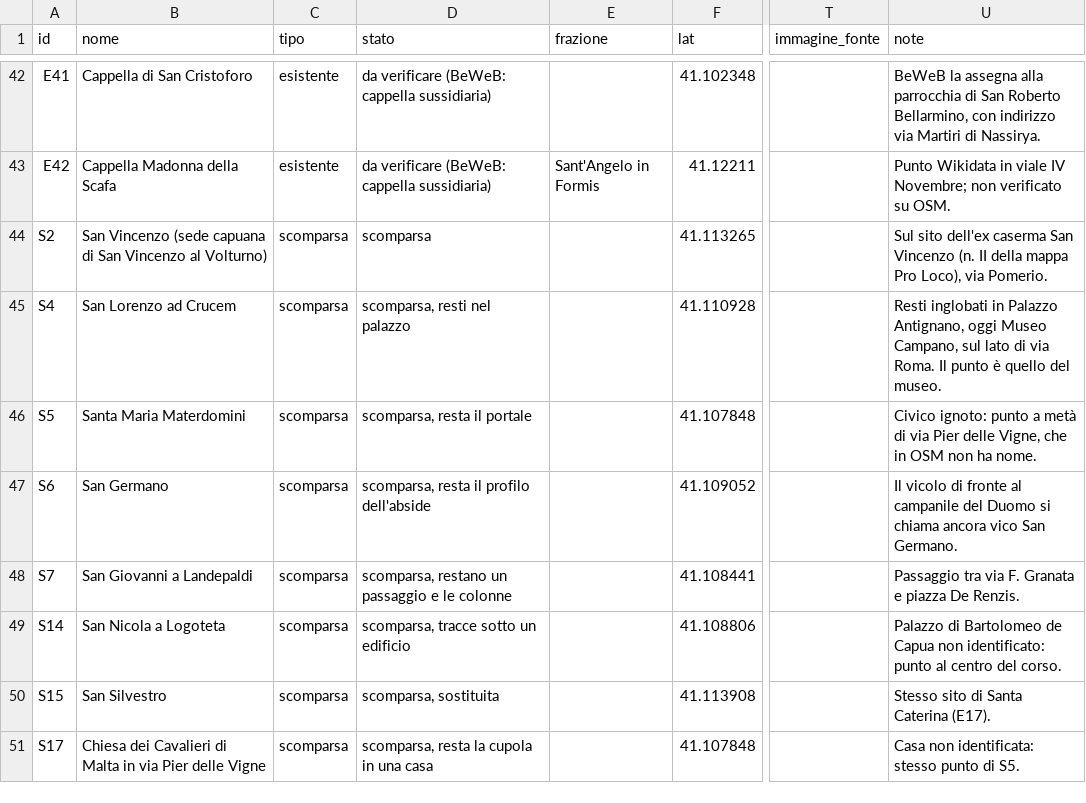
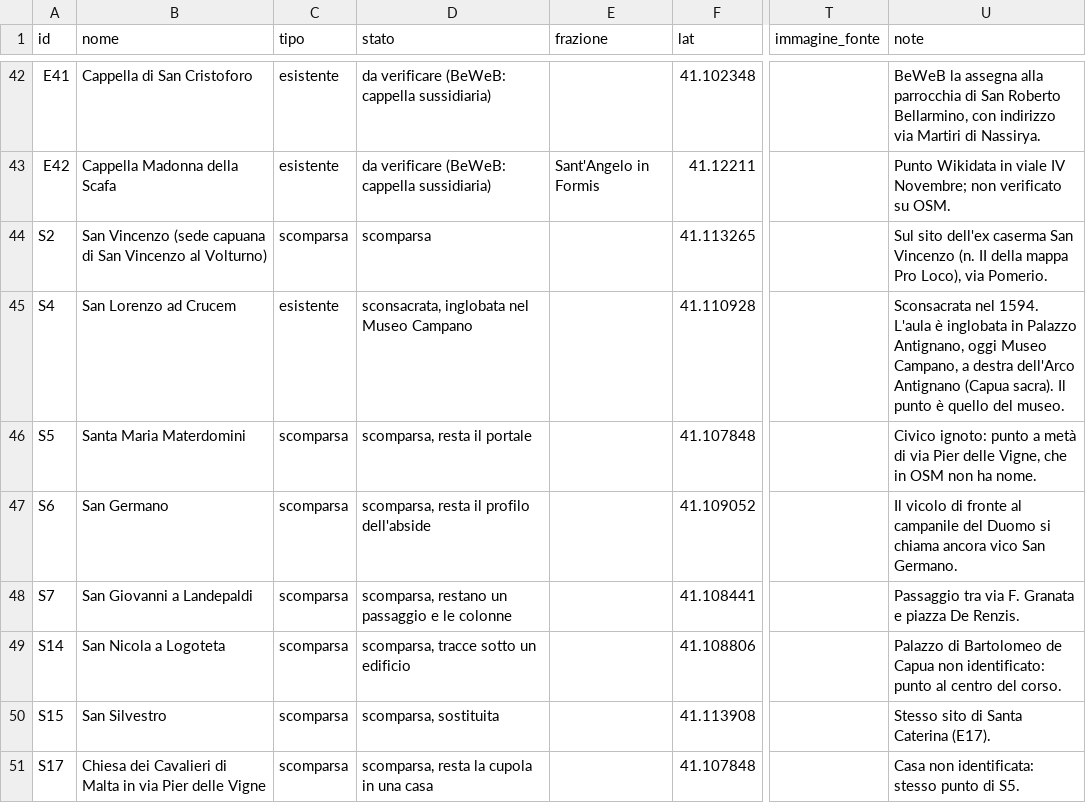
Before and after one commit to iguana-117/chieseCapua, a CSV file: data/chiese.csv, drawn as a sheet; only a part is shown, gaps mark what is left out; the diff names each change by its address in the sheet, - before the commit and + after, or states it on an @@ line.

```diff
--- a/data/chiese.csv
+++ b/data/chiese.csv
-C45 (tipo): scomparsa
+C45 (tipo): esistente
-D45 (stato): scomparsa, resti nel palazzo
+D45 (stato): sconsacrata, inglobata nel Museo Campano
-U45 (note): Resti inglobati in Palazzo Antignano, oggi Museo Campano, sul lato di via Roma. Il punto…
+U45 (note): Sconsacrata nel 1594. L'aula è inglobata in Palazzo Antignano, oggi Museo Campano, a destra dell'Arco Antignano (Capua sacra). Il punto…
```
Also changed, not shown: 2 other files.
